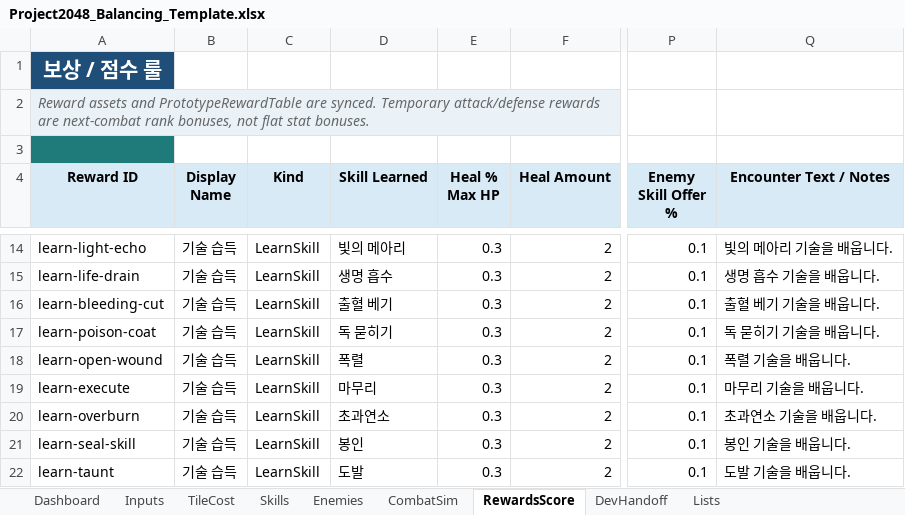
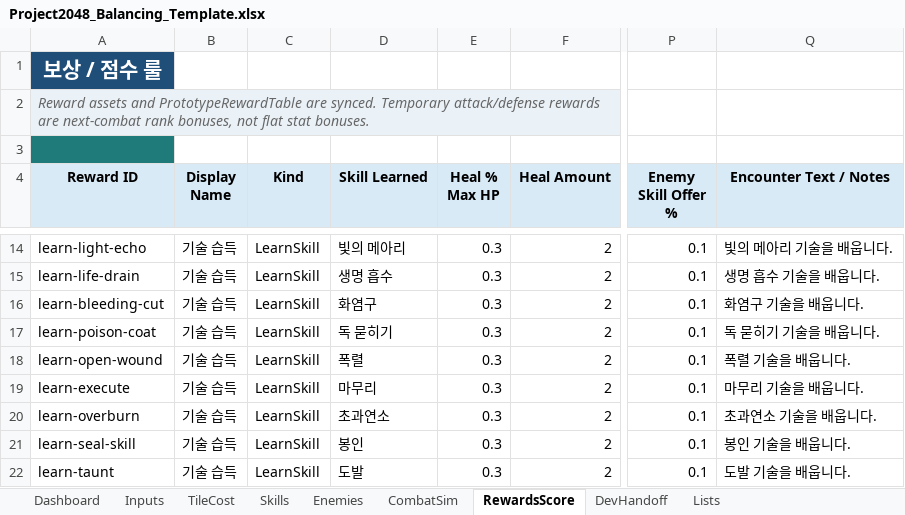
Before and after one commit to ExP-RookieChallenge-26-1/Team6-Project, an Excel workbook: Project 2048/Docs/Project2048_Balancing_Template.xlsx, sheet RewardsScore, drawn as a sheet; only a part is shown, gaps mark what is left out; values as stored, in another font and other column widths than the file's, no borders; charts and pictures and table styles not drawn; the diff names each change by its address in the sheet, - before the commit and + after, or states it on an @@ line.

```diff
--- a/Project 2048/Docs/Project2048_Balancing_Template.xlsx (sheet RewardsScore)
+++ b/Project 2048/Docs/Project2048_Balancing_Template.xlsx (sheet RewardsScore)
-D16 (Skill Learned): 출혈 베기
+D16 (Skill Learned): 화염구
-Q16 (Encounter Text / Notes): 출혈 베기 기술을 배웁니다.
+Q16 (Encounter Text / Notes): 화염구 기술을 배웁니다.
```
Also changed, not shown: Project 2048/Reports/Project2048_SkillVfxInventory.xlsx, 21 other files.
